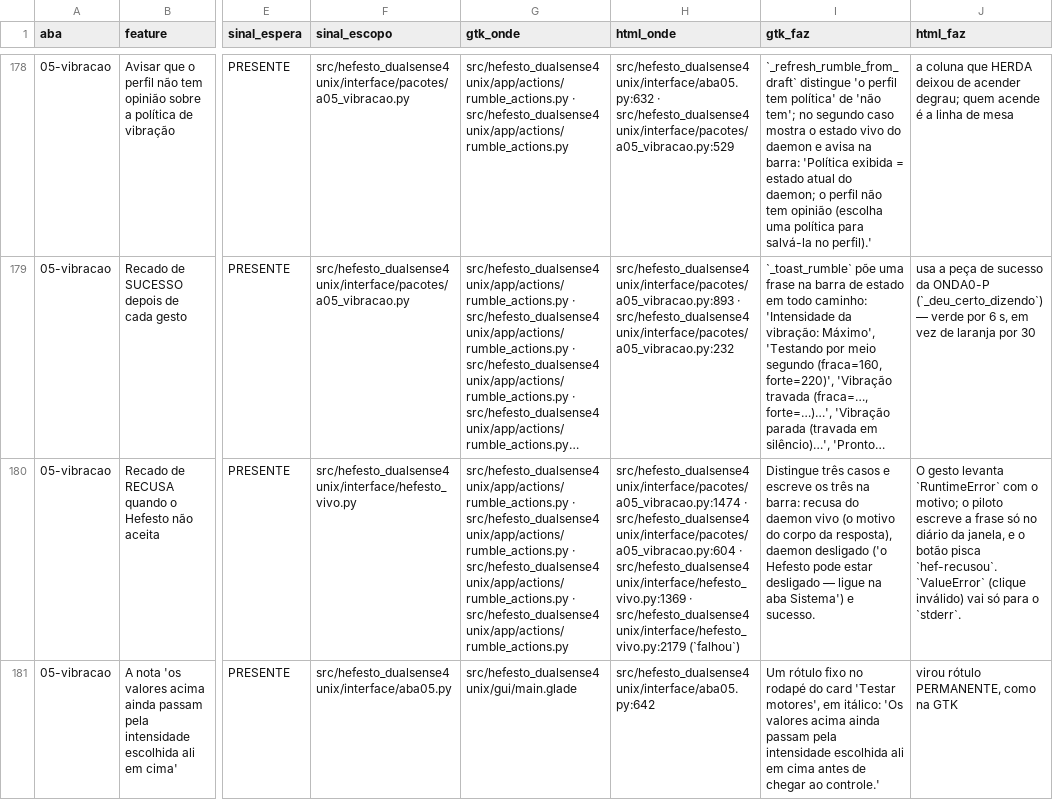
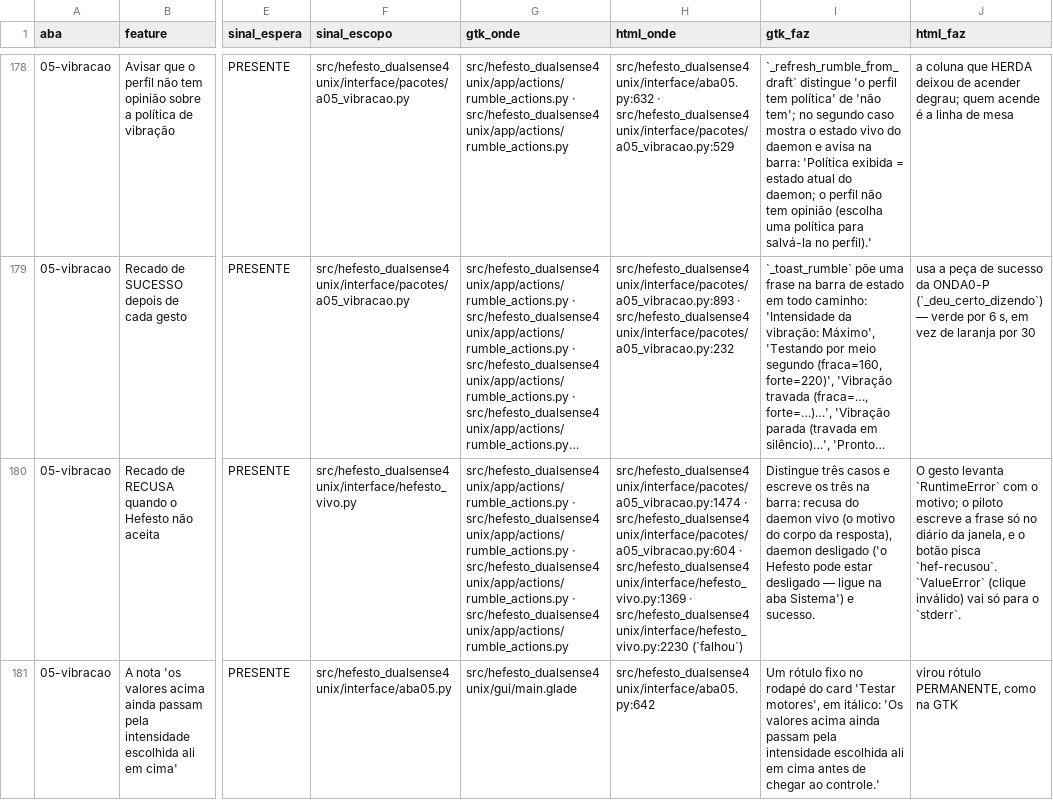
Before and after one commit to Hefesto-Team/hefesto-dualsense4unix, a CSV file: docs/data/paridade-gtk-html.csv, drawn as a sheet; only a part is shown, gaps mark what is left out; long unchanged cells end in …; the diff covers the shown part only; the diff names each change by its address in the sheet, - before the commit and + after, or states it on an @@ line.

```diff
--- a/docs/data/paridade-gtk-html.csv
+++ b/docs/data/paridade-gtk-html.csv
-H180 (html_onde): …src/hefesto_dualsense4unix/interface/hefesto_vivo.py:1369 · src/hefesto_dualsense4unix/interface/hefesto_vivo.py:2179 (`falhou`)
+H180 (html_onde): …src/hefesto_dualsense4unix/interface/hefesto_vivo.py:1369 · src/hefesto_dualsense4unix/interface/hefesto_vivo.py:2230 (`falhou`)
```
Also changed, not shown: 3 edited cells elsewhere in this file, 7 other files.
